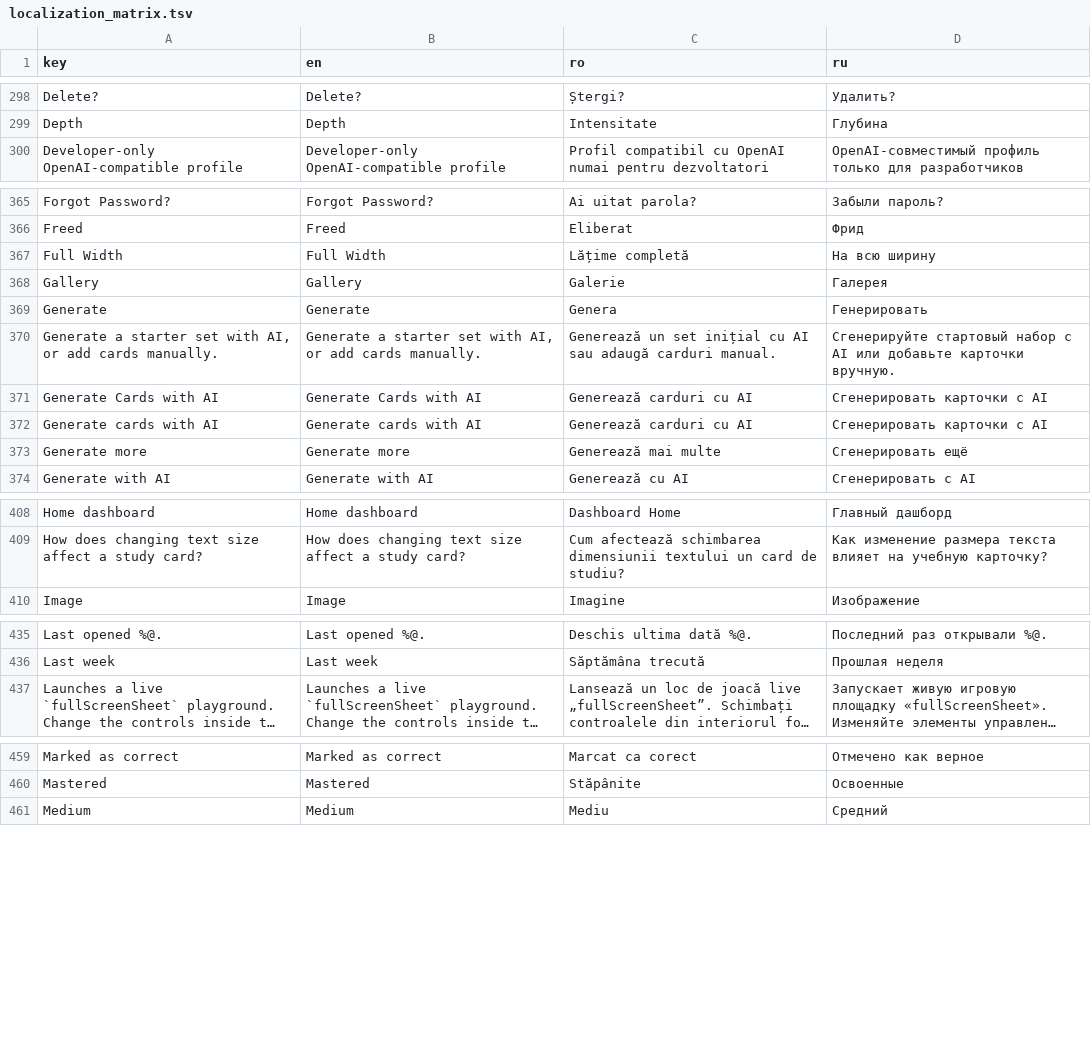
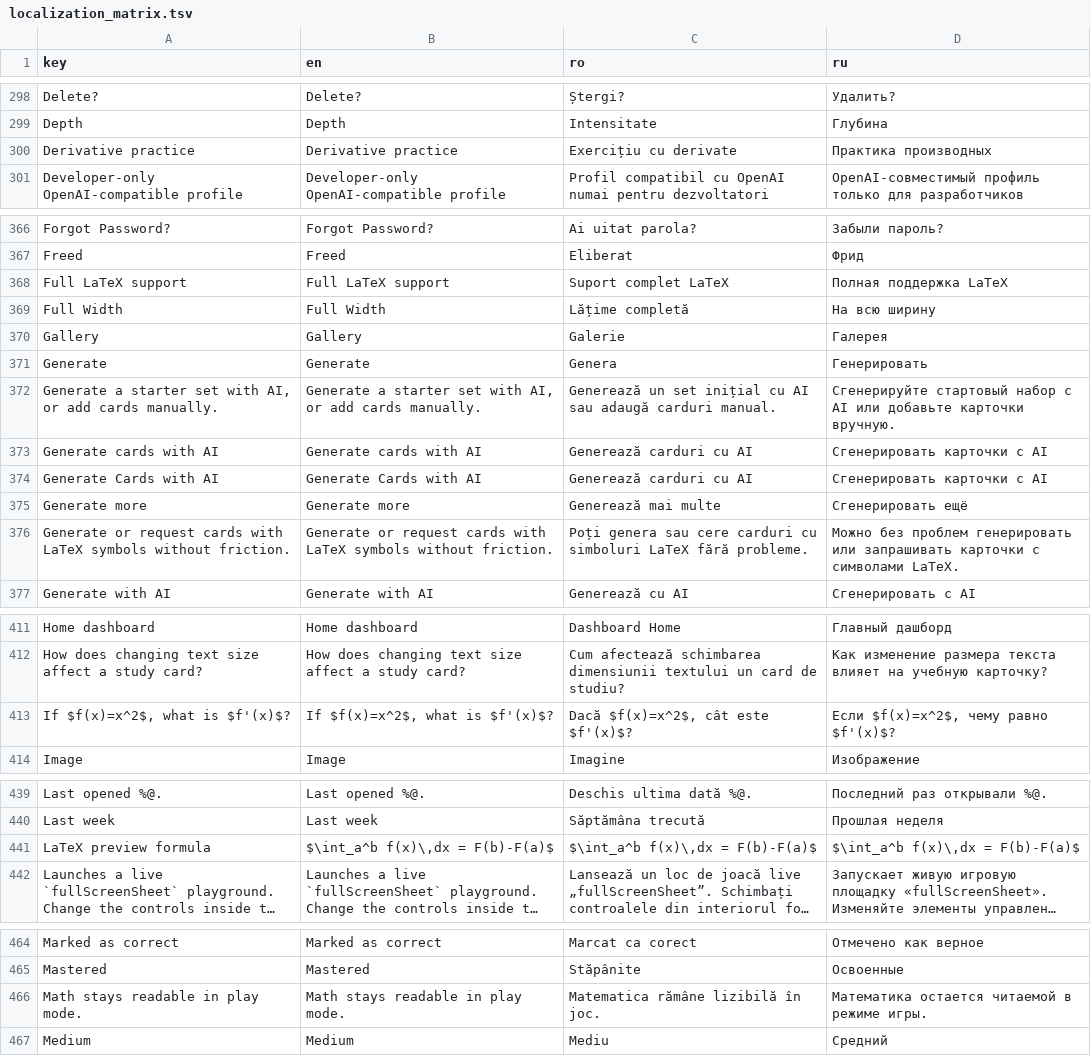
Before and after one commit to ionis789/QuizFlash, a TSV file: Docs/UI-Dictionary/localization_matrix.tsv, drawn as a sheet; only a part is shown, gaps mark what is left out; long unchanged cells end in …; the diff covers the shown part only; the diff names each change by its address in the sheet, - before the commit and + after, or states it on an @@ line.

Commit message:
Polish onboarding previews

```diff
--- a/Docs/UI-Dictionary/localization_matrix.tsv
+++ b/Docs/UI-Dictionary/localization_matrix.tsv
+row 300: Derivative practice | Derivative practice | Exercițiu cu derivate | Практика производных
+row 368: Full LaTeX support | Full LaTeX support | Suport complet LaTeX | Полная поддержка LaTeX
@@ row 372 moved to row 373: Generate cards with AI @@
+row 376: Generate or request cards with LaTeX symbols without friction. | Generate or request cards with LaTeX symbols without friction. | Poți genera sau cere carduri cu simboluri LaTeX fără probleme. | Можно без проблем генерировать или запрашивать карточки с символами LaTeX.
+row 413: If $f(x)=x^2$, what is $f'(x)$? | If $f(x)=x^2$, what is $f'(x)$? | Dacă $f(x)=x^2$, cât este $f'(x)$? | Если $f(x)=x^2$, чему равно $f'(x)$?
+row 441: LaTeX preview formula | $\int_a^b f(x)\,dx = F(b)-F(a)$ | $\int_a^b f(x)\,dx = F(b)-F(a)$ | $\int_a^b f(x)\,dx = F(b)-F(a)$
+row 466: Math stays readable in play mode. | Math stays readable in play mode. | Matematica rămâne lizibilă în joc. | Математика остается читаемой в режиме игры.
```
Also changed, not shown: 7 moved rows elsewhere in this file, 4 other files.
